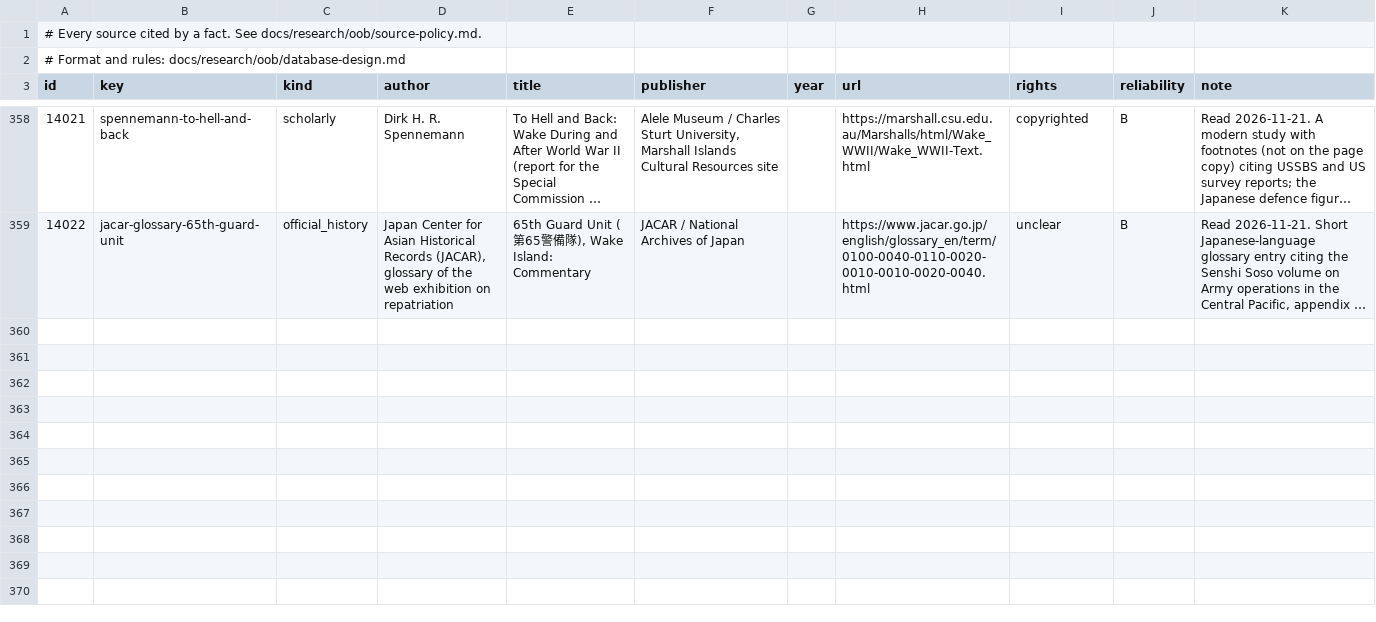
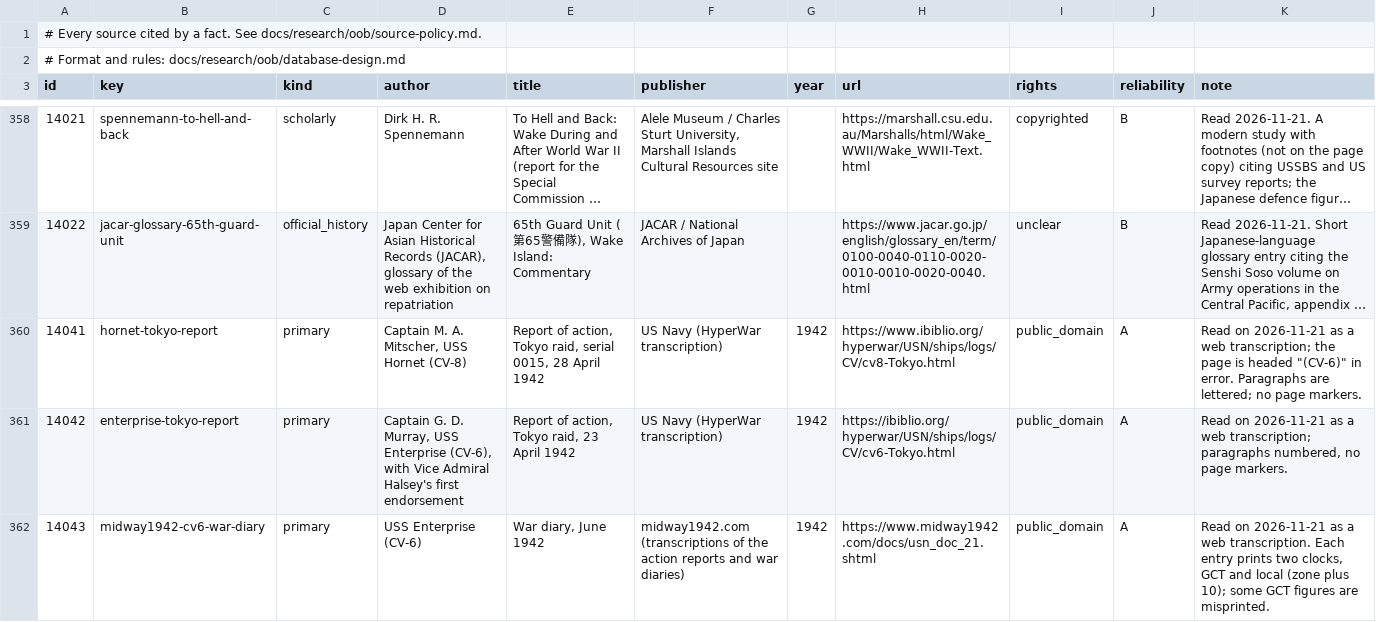
Before and after one commit to amitpeercoder/FlagPlot, a CSV file: data/oob/sources.csv, drawn as a sheet; only a part is shown, gaps mark what is left out; long unchanged cells end in …; the diff covers the shown part only; the diff names each change by its address in the sheet, - before the commit and + after, or states it on an @@ line.

```diff
--- a/data/oob/sources.csv
+++ b/data/oob/sources.csv
+row 360: 14041 | hornet-tokyo-report | primary | Captain M. A. Mitscher, USS Hornet (CV-8) | Report of action, Tokyo raid, serial 0015, 28 April 1942 | US Navy (HyperWar transcription) | 1942 | https://www.ibiblio.org/hyperwar/USN/ships/logs/CV/cv8-Tokyo.html | public_domain | A | Read on 2026-11-21 as a web transcription; the page is headed "(CV-6)" in error. Paragraphs are lettered; no page markers.
+row 361: 14042 | enterprise-tokyo-report | primary | Captain G. D. Murray, USS Enterprise (CV-6), with Vice Admiral Halsey's first endorsement | Report of action, Tokyo raid, 23 April 1942 | US Navy (HyperWar transcription) | 1942 | https://ibiblio.org/hyperwar/USN/ships/logs/CV/cv6-Tokyo.html | public_domain | A | Read on 2026-11-21 as a web transcription; paragraphs numbered, no page markers.
+row 362: 14043 | midway1942-cv6-war-diary | primary | USS Enterprise (CV-6) | War diary, June 1942 | midway1942.com (transcriptions of the action reports and war diaries) | 1942 | https://www.midway1942.com/docs/usn_doc_21.shtml | public_domain | A | Read on 2026-11-21 as a web transcription. Each entry prints two clocks, GCT and local (zone plus 10); some GCT figures are misprinted.
```
Also changed, not shown: 3 added rows elsewhere in this file, data/oob/gaps.csv, 3 other files.
